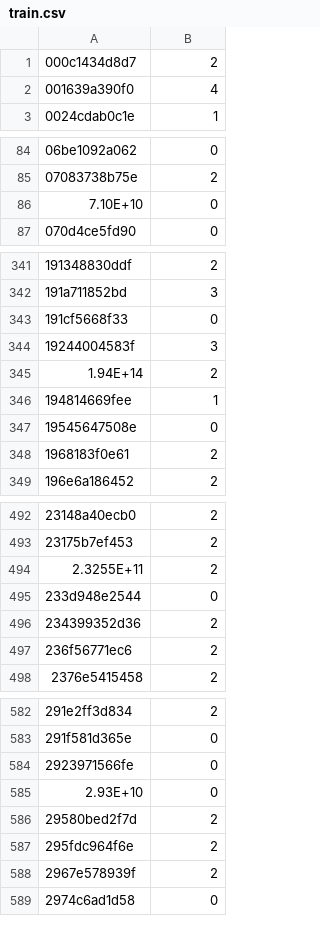
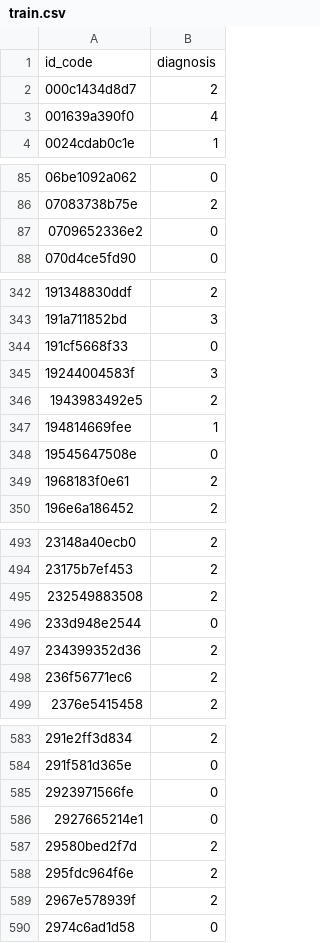
Before and after one commit to thanhthao10722/dr-data, a CSV file: train.csv, drawn as a sheet; only a part is shown, gaps mark what is left out; the diff covers the shown part only.

```diff
--- a/train.csv
+++ b/train.csv
@@ -1 +1,2 @@
+id_code,diagnosis
 000c1434d8d7,2
@@ -85,3 +86,3 @@
 07083738b75e,2
-7.10E+10,0
+0709652336e2,0
 070d4ce5fd90,0
@@ -344,3 +345,3 @@
 19244004583f,3
-1.94E+14,2
+1943983492e5,2
 194814669fee,1
@@ -493,3 +494,3 @@
 23175b7ef453,2
-2.3255E+11,2
+232549883508,2
 233d948e2544,0
@@ -584,3 +585,3 @@
 2923971566fe,0
-2.93E+10,0
+2927665214e1,0
 29580bed2f7d,2
```
Also changed, not shown: 10 edited cells elsewhere in this file, 16 other files.
